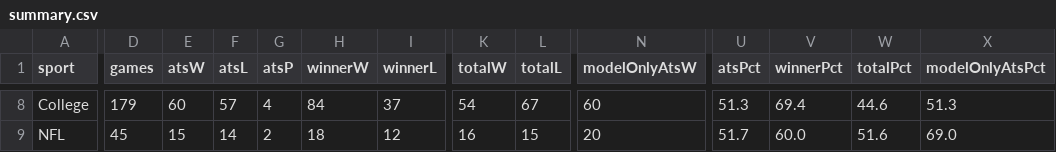
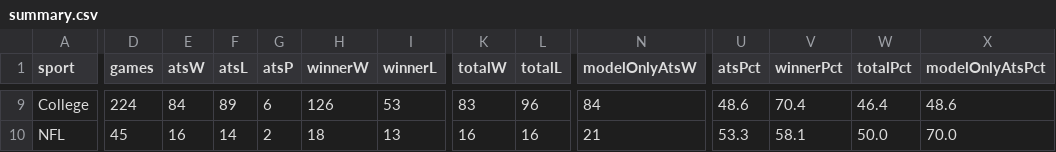
Before and after one commit to CarsonBillig/football-model, a CSV file: docs/history/summary.csv, drawn as a sheet; only a part is shown, gaps mark what is left out; addresses are those after the commit; the diff covers the shown part only; the diff names each change by its address in the sheet, - before the commit and + after, or states it on an @@ line.

```diff
--- a/docs/history/summary.csv
+++ b/docs/history/summary.csv
-D9 (games): 179
+D9 (games): 224
-E9 (atsW): 60
+E9 (atsW): 84
-F9 (atsL): 57
+F9 (atsL): 89
-G9 (atsP): 4
+G9 (atsP): 6
-H9 (winnerW): 84
+H9 (winnerW): 126
-I9 (winnerL): 37
+I9 (winnerL): 53
-K9 (totalW): 54
+K9 (totalW): 83
-L9 (totalL): 67
+L9 (totalL): 96
-N9 (modelOnlyAtsW): 60
+N9 (modelOnlyAtsW): 84
-U9 (atsPct): 51.3
+U9 (atsPct): 48.6
-V9 (winnerPct): 69.4
+V9 (winnerPct): 70.4
-W9 (totalPct): 44.6
+W9 (totalPct): 46.4
-X9 (modelOnlyAtsPct): 51.3
+X9 (modelOnlyAtsPct): 48.6
-E10 (atsW): 15
+E10 (atsW): 16
-I10 (winnerL): 12
+I10 (winnerL): 13
-L10 (totalL): 15
+L10 (totalL): 16
-N10 (modelOnlyAtsW): 20
+N10 (modelOnlyAtsW): 21
-U10 (atsPct): 51.7
+U10 (atsPct): 53.3
-V10 (winnerPct): 60.0
+V10 (winnerPct): 58.1
-W10 (totalPct): 51.6
+W10 (totalPct): 50.0
-X10 (modelOnlyAtsPct): 69.0
+X10 (modelOnlyAtsPct): 70.0
```
Also changed, not shown: 1 added row and 26 edited cells elsewhere in this file, docs/history/cfb_2026_week_07.csv, docs/history/nfl_2026_week_06.csv, 20 other files.
